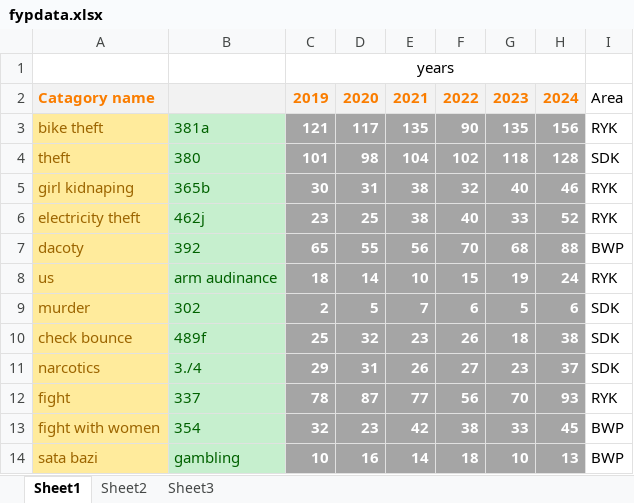
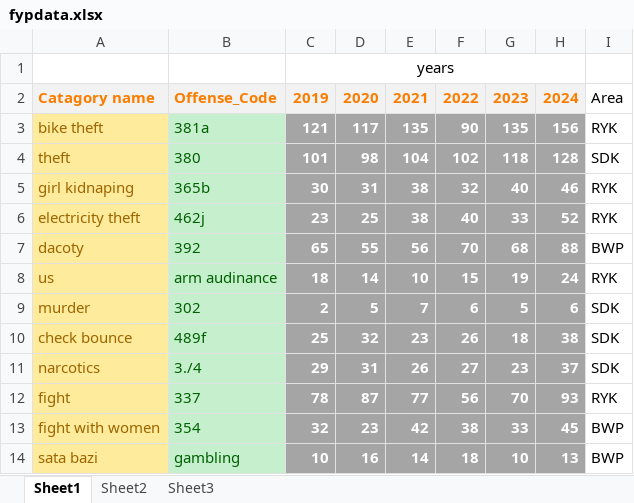
Before and after one commit to abdullah956/dj-ml-crime, an Excel workbook: fypdata.xlsx, sheet Sheet1, drawn as a sheet; values as stored, in another font and other column widths than the file's, no borders; the diff names each change by its address in the sheet, - before the commit and + after, or states it on an @@ line.

```diff
--- a/fypdata.xlsx (sheet Sheet1)
+++ b/fypdata.xlsx (sheet Sheet1)
-B2: (empty)
+B2: Offense_Code
```
Also changed, not shown: 3 other files.
